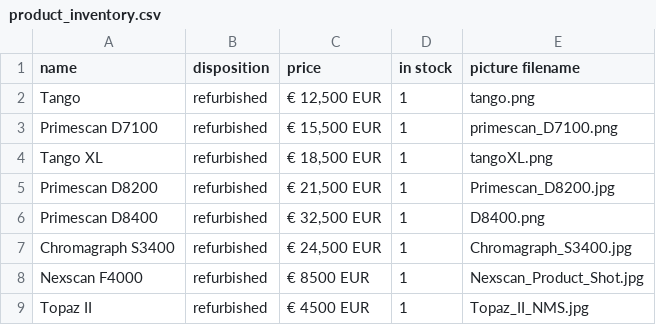
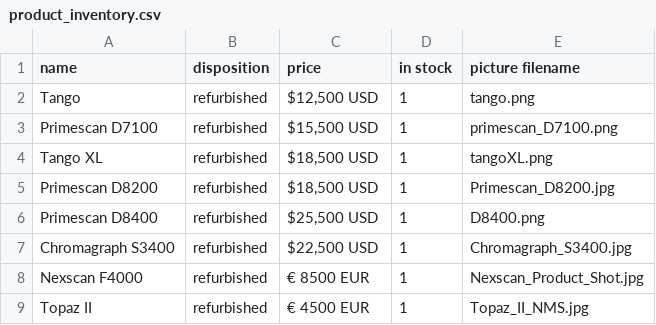
Before and after one commit to SupaFuzz/hudsaonGrafik, a CSV file: data/product_inventory.csv, drawn as a sheet.

Commit message:
product_inventory.csv * price updates from Karl

```diff
--- a/data/product_inventory.csv
+++ b/data/product_inventory.csv
@@ -1,8 +1,8 @@
 "name","disposition","price","in stock"," picture filename"
-"Tango","refurbished","€ 12,500 EUR",1,"tango.png"
-"Primescan D7100","refurbished","€ 15,500 EUR",1,"primescan_D7100.png"
-"Tango XL","refurbished","€ 18,500 EUR",1,"tangoXL.png"
-"Primescan D8200","refurbished","€ 21,500 EUR",1,"Primescan_D8200.jpg"
-"Primescan D8400","refurbished","€ 32,500 EUR",1,"D8400.png"
-"Chromagraph S3400","refurbished","€ 24,500 EUR",1,"Chromagraph_S3400.jpg"
+"Tango","refurbished","$12,500 USD",1,"tango.png"
+"Primescan D7100","refurbished","$15,500 USD",1,"primescan_D7100.png"
+"Tango XL","refurbished","$18,500 USD",1,"tangoXL.png"
+"Primescan D8200","refurbished","$18,500 USD",1,"Primescan_D8200.jpg"
+"Primescan D8400","refurbished","$25,500 USD",1,"D8400.png"
+"Chromagraph S3400","refurbished","$22,500 USD",1,"Chromagraph_S3400.jpg"
 "Nexscan F4000","refurbished","€ 8500 EUR",1,"Nexscan_Product_Shot.jpg"
```
